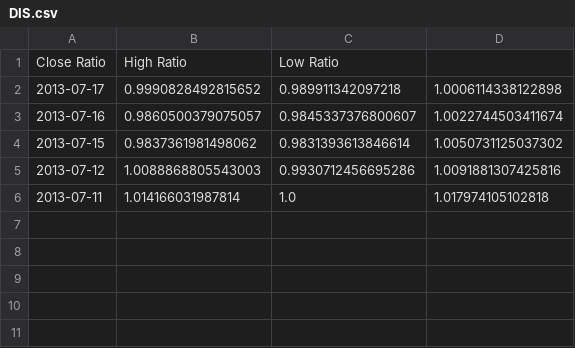
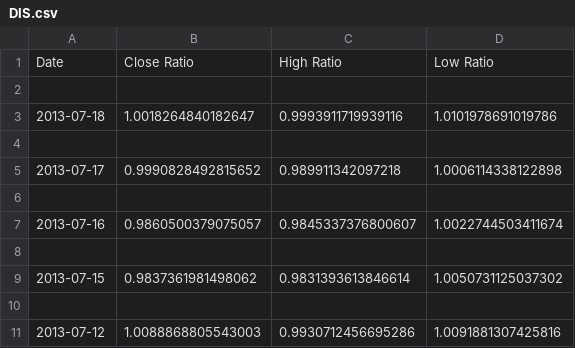
Before and after one commit to maddalihanumateja/Machine-learning-project, a CSV file: Pulled Data/DIS.csv, drawn as a sheet.

```diff
--- a/Pulled Data/DIS.csv
+++ b/Pulled Data/DIS.csv
@@ -1,6 +1,11 @@
-Close Ratio,High Ratio,Low Ratio
+Date,Close Ratio,High Ratio,Low Ratio
+
+2013-07-18,1.0018264840182647,0.9993911719939116,1.0101978691019786
+
 2013-07-17,0.9990828492815652,0.989911342097218,1.0006114338122898
+
 2013-07-16,0.9860500379075057,0.9845337376800607,1.0022744503411674
+
 2013-07-15,0.9837361981498062,0.9831393613846614,1.0050731125037302
+
 2013-07-12,1.0088868805543003,0.9930712456695286,1.0091881307425816
-2013-07-11,1.014166031987814,1.0,1.017974105102818
```
Also changed, not shown: Pulled Data/BAC.csv, Pulled Data/MSFT.csv, 48 other files.
